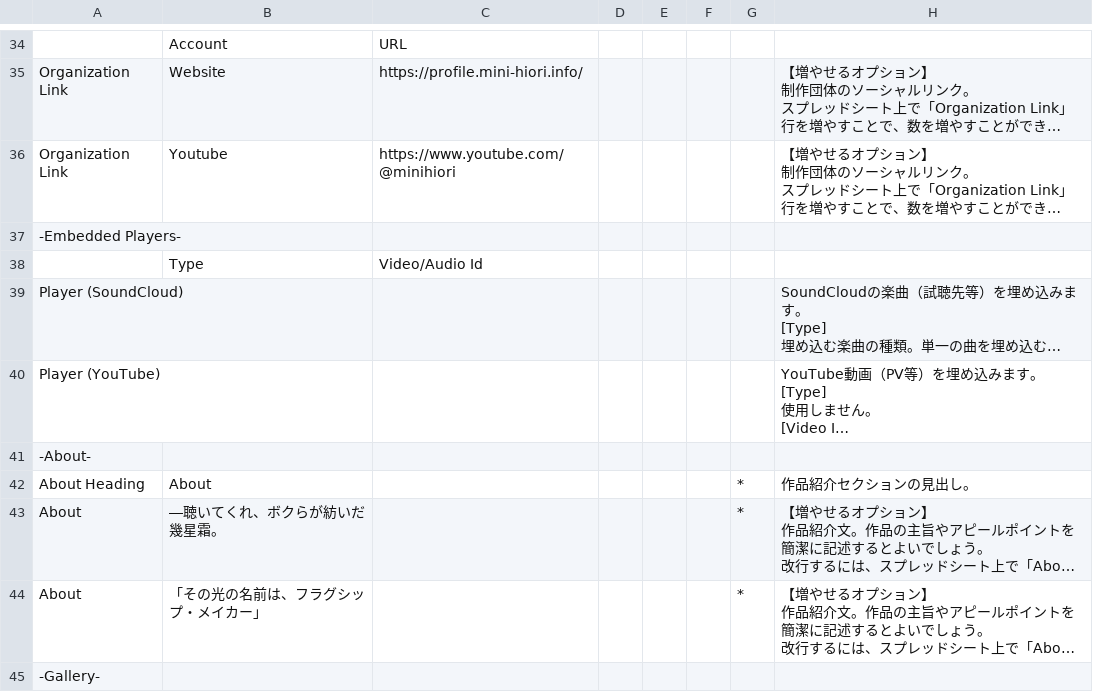
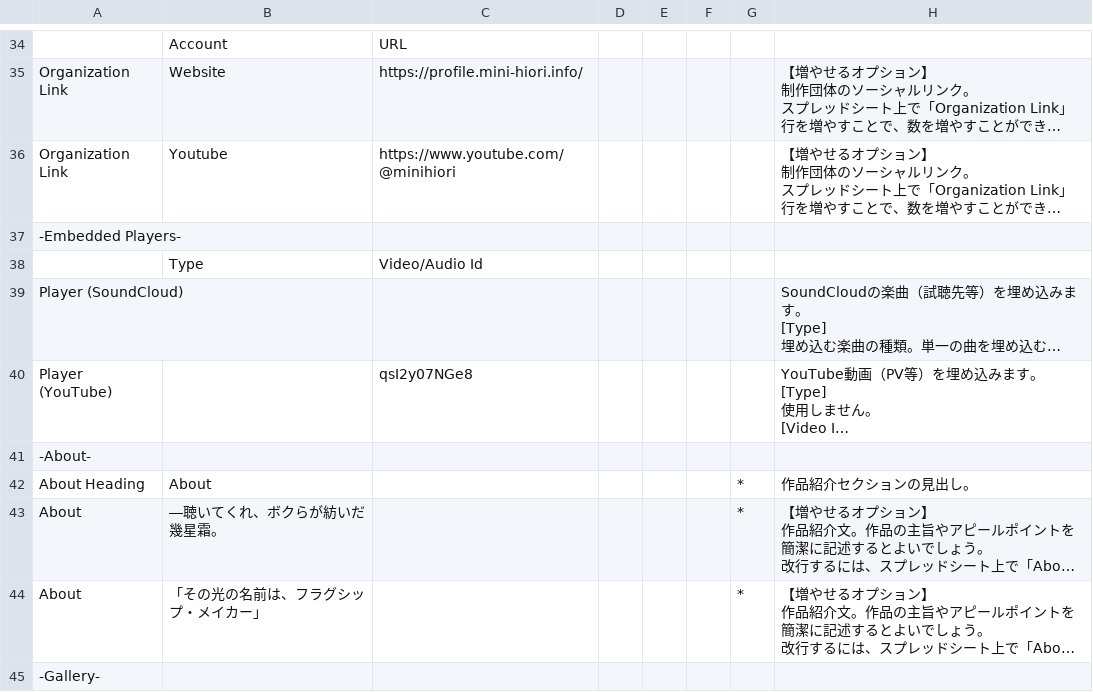
Before and after one commit to mini-hiori/flagship-maker, a CSV file: config.csv, drawn as a sheet; only a part is shown, gaps mark what is left out; long unchanged cells end in …; the diff names each change by its address in the sheet, - before the commit and + after, or states it on an @@ line.

```diff
--- a/config.csv
+++ b/config.csv
-C40: (empty)
+C40: qsI2y07NGe8
```
Also changed, not shown: 1 other file.
